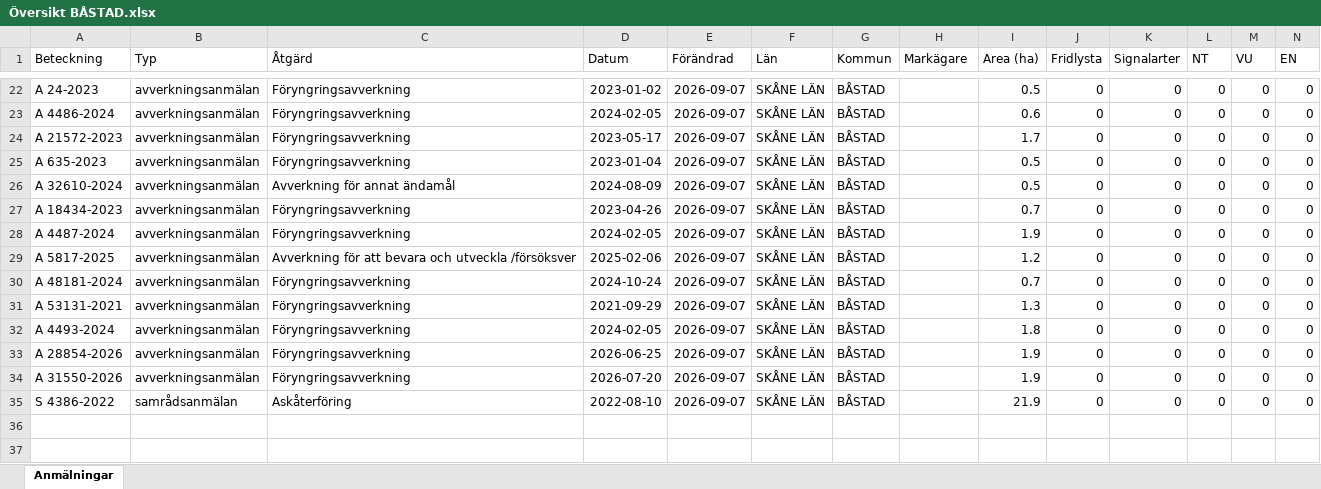
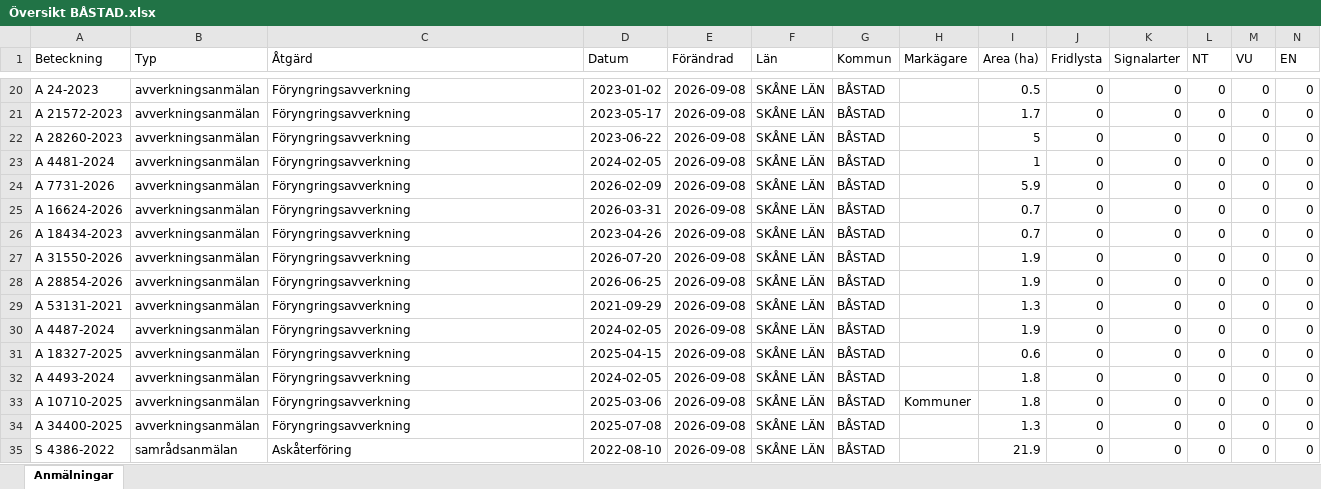
Before and after one commit to klasma/Logging_1278, an Excel workbook: Översikt BÅSTAD.xlsx, sheet Anmälningar, drawn as a sheet; only a part is shown, gaps mark what is left out; values as stored, in another font and other column widths than the file's, no borders; removed rows and columns are numbered as before the commit, all else as after; rows hold the shown columns only; the diff covers the shown part only; the diff names each change by its address in the sheet, - before the commit and + after, or states it on an @@ line.

```diff
--- a/Översikt BÅSTAD.xlsx (sheet Anmälningar)
+++ b/Översikt BÅSTAD.xlsx (sheet Anmälningar)
-E20 (Förändrad): 2026-09-07
+E20 (Förändrad): 2026-09-08
-row 23: A 4486-2024 | avverkningsanmälan | Föryngringsavverkning | 2024-02-05 | 2026-09-07 | SKÅNE LÄN | BÅSTAD |  | 0.6 | 0 | 0 | 0 | 0 | 0
-E21:E22 (Förändrad): 2026-09-07
+E21:E22 (Förändrad): 2026-09-08
-A22 (Beteckning): A 635-2023
+A22 (Beteckning): A 28260-2023
-D22 (Datum): 2023-01-04
+D22 (Datum): 2023-06-22
-I22 (Area (ha)): 0.5
+I22 (Area (ha)): 5
+row 23: A 4481-2024 | avverkningsanmälan | Föryngringsavverkning | 2024-02-05 | 2026-09-08 | SKÅNE LÄN | BÅSTAD |  | 1 | 0 | 0 | 0 | 0 | 0
-A24 (Beteckning): A 32610-2024
+A24 (Beteckning): A 7731-2026
-C24 (Åtgärd): Avverkning för annat ändamål
+C24 (Åtgärd): Föryngringsavverkning
-D24 (Datum): 2024-08-09
+D24 (Datum): 2026-02-09
-E24 (Förändrad): 2026-09-07
+E24 (Förändrad): 2026-09-08
-I24 (Area (ha)): 0.5
+I24 (Area (ha)): 5.9
+row 25: A 16624-2026 | avverkningsanmälan | Föryngringsavverkning | 2026-03-31 | 2026-09-08 | SKÅNE LÄN | BÅSTAD |  | 0.7 | 0 | 0 | 0 | 0 | 0
-E26:E27 (Förändrad): 2026-09-07
+E26:E27 (Förändrad): 2026-09-08
-A27 (Beteckning): A 4487-2024
+A27 (Beteckning): A 31550-2026
-D27 (Datum): 2024-02-05
+D27 (Datum): 2026-07-20
-row 29: A 5817-2025 | avverkningsanmälan | Avverkning för att bevara och utveckla /försöksver | 2025-02-06 | 2026-09-07 | SKÅNE LÄN | BÅSTAD |  | 1.2 | 0 | 0 | 0 | 0 | 0
-A28 (Beteckning): A 48181-2024
+A28 (Beteckning): A 28854-2026
-D28 (Datum): 2024-10-24
+D28 (Datum): 2026-06-25
-E28:E29 (Förändrad): 2026-09-07
+E28:E29 (Förändrad): 2026-09-08
-I28 (Area (ha)): 0.7
+I28 (Area (ha)): 1.9
+row 30: A 4487-2024 | avverkningsanmälan | Föryngringsavverkning | 2024-02-05 | 2026-09-08 | SKÅNE LÄN | BÅSTAD |  | 1.9 | 0 | 0 | 0 | 0 | 0
+row 31: A 18327-2025 | avverkningsanmälan | Föryngringsavverkning | 2025-04-15 | 2026-09-08 | SKÅNE LÄN | BÅSTAD |  | 0.6 | 0 | 0 | 0 | 0 | 0
-E32:E35 (Förändrad): 2026-09-07
+E32:E35 (Förändrad): 2026-09-08
-A33 (Beteckning): A 28854-2026
+A33 (Beteckning): A 10710-2025
-D33 (Datum): 2026-06-25
+D33 (Datum): 2025-03-06
-H33 (Markägare): (empty)
+H33 (Markägare): Kommuner
-I33 (Area (ha)): 1.9
+I33 (Area (ha)): 1.8
-A34 (Beteckning): A 31550-2026
+A34 (Beteckning): A 34400-2025
-D34 (Datum): 2026-07-20
+D34 (Datum): 2025-07-08
-I34 (Area (ha)): 1.9
+I34 (Area (ha)): 1.3
```
Also changed, not shown: 4 added rows, 6 removed rows and 31 edited cells elsewhere in this sheet, artfynd/A 11517-2024 artfynd.xlsx, artfynd/A 1782-2024 artfynd.xlsx, 57 other files.
